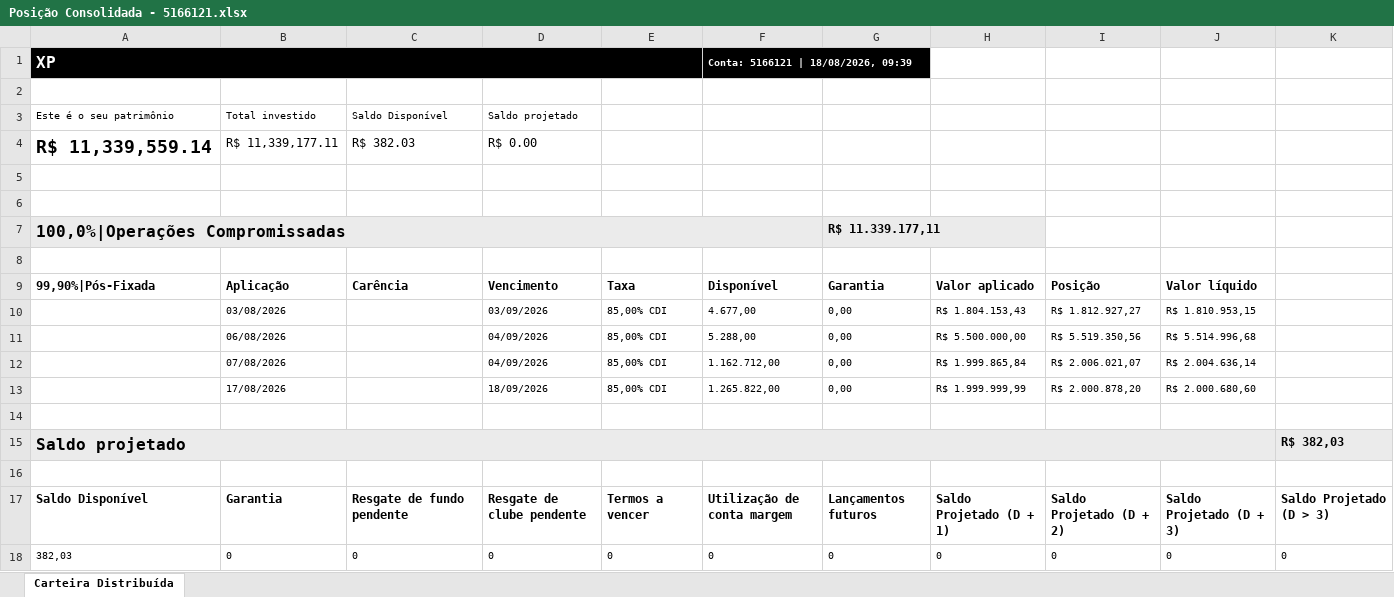
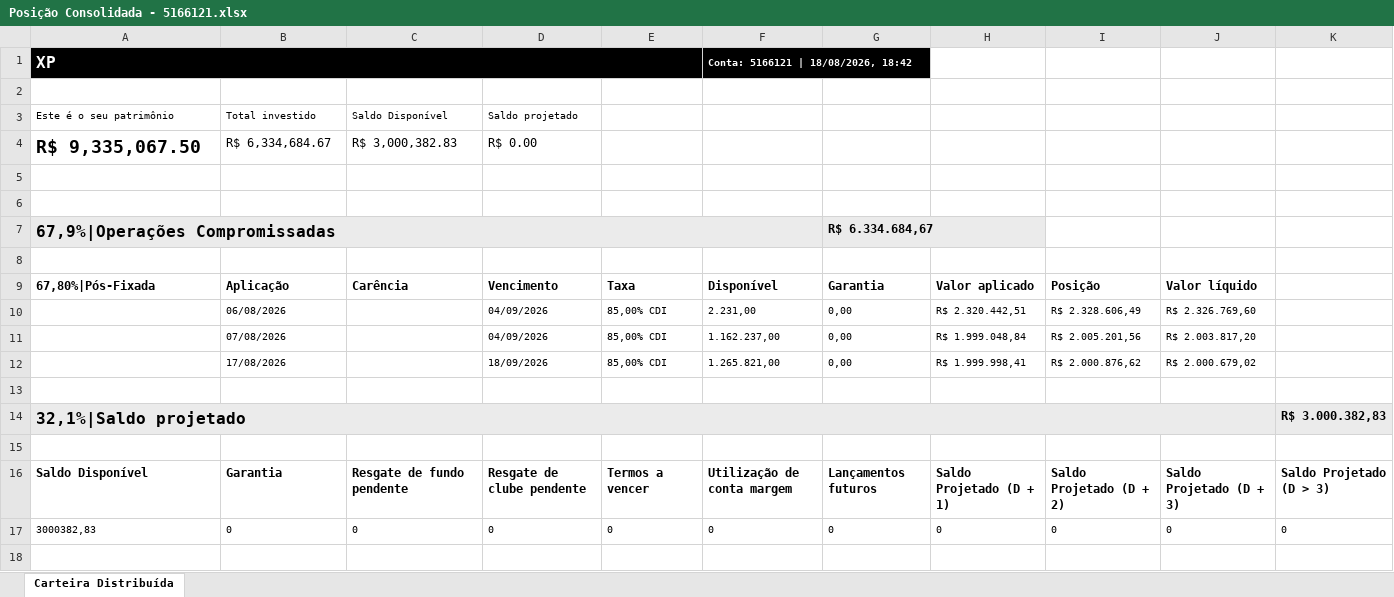
Before and after one commit to AloacaoMWealth/tesourariagrupobotuvera, an Excel workbook: data/positions/Posição Consolidada - 5166121.xlsx, sheet Carteira Distribuída, drawn as a sheet; values as stored, in another font and other column widths than the file's, no borders; removed rows and columns are numbered as before the commit, all else as after; the diff names each change by its address in the sheet, - before the commit and + after, or states it on an @@ line.

```diff
--- a/data/positions/Posição Consolidada - 5166121.xlsx (sheet Carteira Distribuída)
+++ b/data/positions/Posição Consolidada - 5166121.xlsx (sheet Carteira Distribuída)
-F1: Conta: 5166121 | 18/08/2026, 09:39
+F1: Conta: 5166121 | 18/08/2026, 18:42
-row 4: R$ 11,339,559.14 | R$ 11,339,177.11 | R$ 382.03 | R$ 0.00
+row 4: R$ 9,335,067.50 | R$ 6,334,684.67 | R$ 3,000,382.83 | R$ 0.00
-row 7: 100,0%|Operações Compromissadas |  |  |  |  |  | R$ 11.339.177,11
+row 7: 67,9%|Operações Compromissadas |  |  |  |  |  | R$ 6.334.684,67
-A9: 99,90%|Pós-Fixada
+A9: 67,80%|Pós-Fixada
-row 10:  | 03/08/2026 |  | 03/09/2026 | 85,00% CDI | 4.677,00 | 0,00 | R$ 1.804.153,43 | R$ 1.812.927,27 | R$ 1.810.953,15
-F10: 5.288,00
+F10: 2.231,00
-H10: R$ 5.500.000,00
+H10: R$ 2.320.442,51
-I10: R$ 5.519.350,56
+I10: R$ 2.328.606,49
-J10: R$ 5.514.996,68
+J10: R$ 2.326.769,60
-F11: 1.162.712,00
+F11: 1.162.237,00
-H11: R$ 1.999.865,84
+H11: R$ 1.999.048,84
-I11: R$ 2.006.021,07
+I11: R$ 2.005.201,56
-J11: R$ 2.004.636,14
+J11: R$ 2.003.817,20
-F12: 1.265.822,00
+F12: 1.265.821,00
-H12: R$ 1.999.999,99
+H12: R$ 1.999.998,41
-I12: R$ 2.000.878,20
+I12: R$ 2.000.876,62
-J12: R$ 2.000.680,60
+J12: R$ 2.000.679,02
-row 15: Saldo projetado |  |  |  |  |  |  |  |  |  | R$ 382,03
+row 14: 32,1%|Saldo projetado |  |  |  |  |  |  |  |  |  | R$ 3.000.382,83
-A17: 382,03
+A17: 3000382,83
```
Also changed, not shown: data/positions/Posição Consolidada - 11370136.xlsx, data/positions/Posição Consolidada - 4163084.xlsx, 2 other files.
